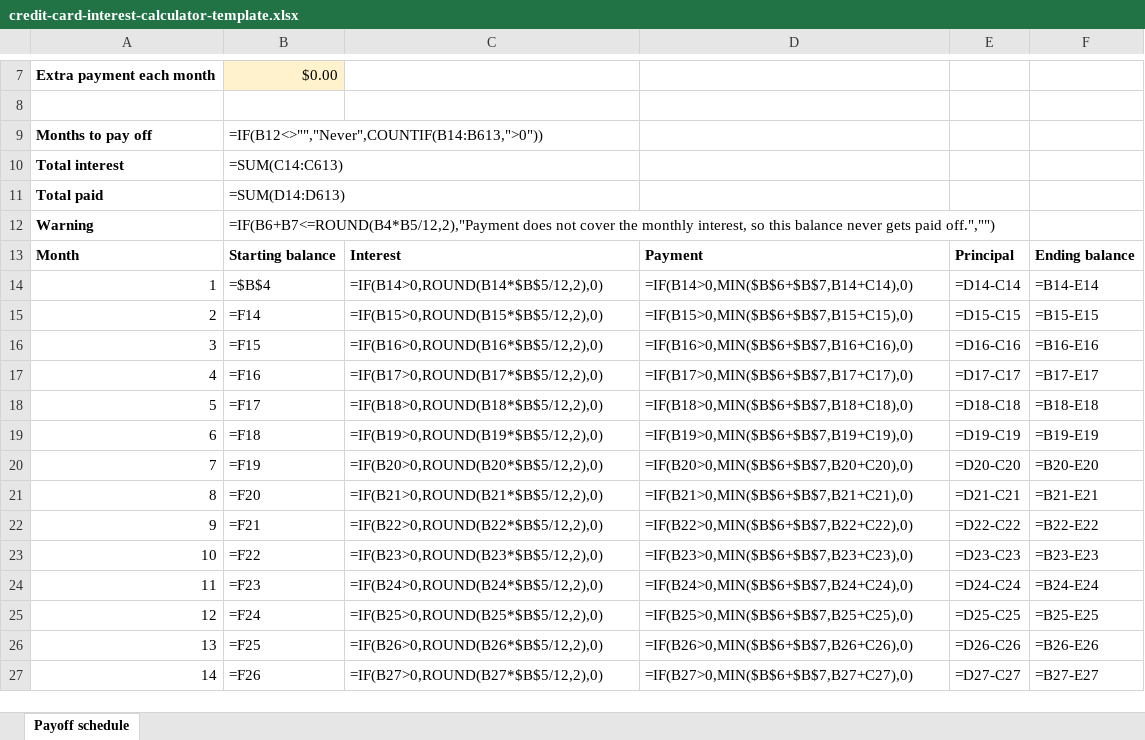
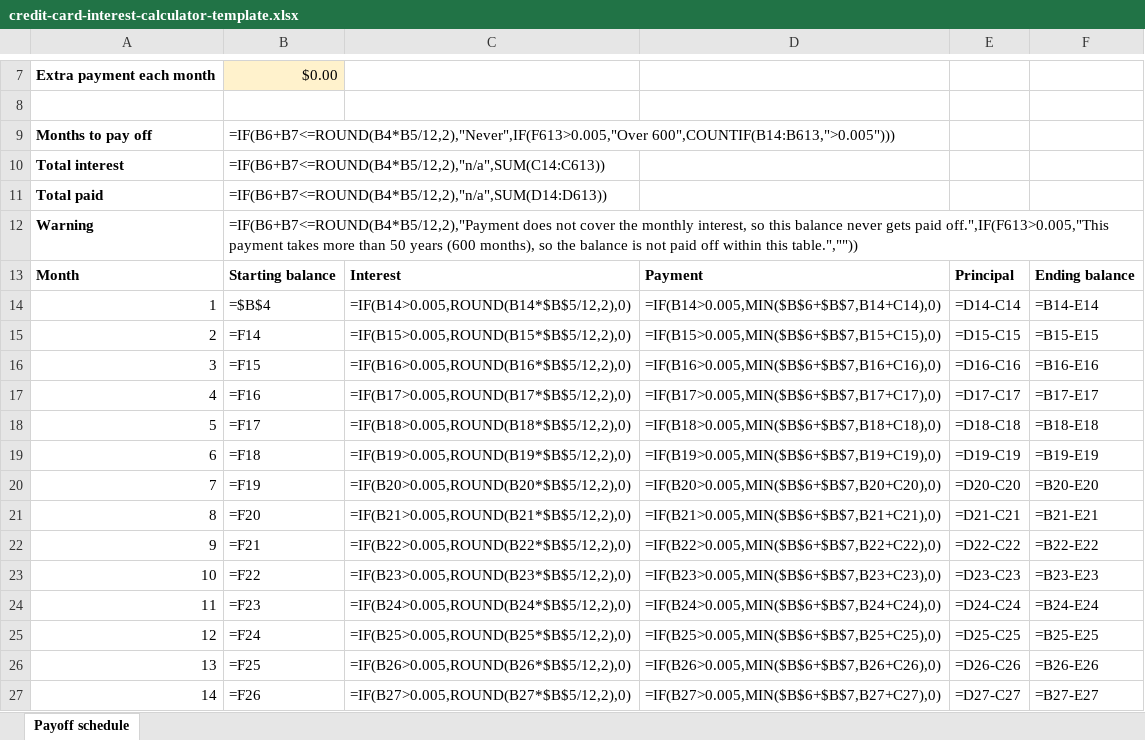
Before and after one commit to 6977980-hash/calcmycard, an Excel workbook: theme/calcmycard/assets/downloads/credit-card-interest-calculator-template.xlsx, sheet Payoff schedule, drawn as a sheet; only a part is shown, gaps mark what is left out; values as stored, in another font and other column widths than the file's, no borders; formulas are shown in place of their values; the diff covers the shown part only; the diff names each change by its address in the sheet, - before the commit and + after, or states it on an @@ line.

```diff
--- a/theme/calcmycard/assets/downloads/credit-card-interest-calculator-template.xlsx (sheet Payoff schedule)
+++ b/theme/calcmycard/assets/downloads/credit-card-interest-calculator-template.xlsx (sheet Payoff schedule)
-B9: =IF(B12<>"","Never",COUNTIF(B14:B613,">0"))
+B9: =IF(B6+B7<=ROUND(B4*B5/12,2),"Never",IF(F613>0.005,"Over 600",COUNTIF(B14:B613,">0.005")))
-B10: =SUM(C14:C613)
+B10: =IF(B6+B7<=ROUND(B4*B5/12,2),"n/a",SUM(C14:C613))
-B11: =SUM(D14:D613)
+B11: =IF(B6+B7<=ROUND(B4*B5/12,2),"n/a",SUM(D14:D613))
-B12: …gets paid off.","")
+B12: …gets paid off.",IF(F613>0.005,"This payment takes more than 50 years (600 months), so the balance is not paid off within this table.",""))
-C14: =IF(B14>0,ROUND(B14*$B$5/12,2),0)
+C14: =IF(B14>0.005,ROUND(B14*$B$5/12,2),0)
-D14: =IF(B14>0,MIN($B$6+$B$7,B14+C14),0)
+D14: =IF(B14>0.005,MIN($B$6+$B$7,B14+C14),0)
-C15: =IF(B15>0,ROUND(B15*$B$5/12,2),0)
+C15: =IF(B15>0.005,ROUND(B15*$B$5/12,2),0)
-D15: =IF(B15>0,MIN($B$6+$B$7,B15+C15),0)
+D15: =IF(B15>0.005,MIN($B$6+$B$7,B15+C15),0)
-C16: =IF(B16>0,ROUND(B16*$B$5/12,2),0)
+C16: =IF(B16>0.005,ROUND(B16*$B$5/12,2),0)
-D16: =IF(B16>0,MIN($B$6+$B$7,B16+C16),0)
+D16: =IF(B16>0.005,MIN($B$6+$B$7,B16+C16),0)
-C17: =IF(B17>0,ROUND(B17*$B$5/12,2),0)
+C17: =IF(B17>0.005,ROUND(B17*$B$5/12,2),0)
-D17: =IF(B17>0,MIN($B$6+$B$7,B17+C17),0)
+D17: =IF(B17>0.005,MIN($B$6+$B$7,B17+C17),0)
-C18: =IF(B18>0,ROUND(B18*$B$5/12,2),0)
+C18: =IF(B18>0.005,ROUND(B18*$B$5/12,2),0)
-D18: =IF(B18>0,MIN($B$6+$B$7,B18+C18),0)
+D18: =IF(B18>0.005,MIN($B$6+$B$7,B18+C18),0)
-C19: =IF(B19>0,ROUND(B19*$B$5/12,2),0)
+C19: =IF(B19>0.005,ROUND(B19*$B$5/12,2),0)
-D19: =IF(B19>0,MIN($B$6+$B$7,B19+C19),0)
+D19: =IF(B19>0.005,MIN($B$6+$B$7,B19+C19),0)
-C20: =IF(B20>0,ROUND(B20*$B$5/12,2),0)
+C20: =IF(B20>0.005,ROUND(B20*$B$5/12,2),0)
-D20: =IF(B20>0,MIN($B$6+$B$7,B20+C20),0)
+D20: =IF(B20>0.005,MIN($B$6+$B$7,B20+C20),0)
-C21: =IF(B21>0,ROUND(B21*$B$5/12,2),0)
+C21: =IF(B21>0.005,ROUND(B21*$B$5/12,2),0)
-D21: =IF(B21>0,MIN($B$6+$B$7,B21+C21),0)
+D21: =IF(B21>0.005,MIN($B$6+$B$7,B21+C21),0)
-C22: =IF(B22>0,ROUND(B22*$B$5/12,2),0)
+C22: =IF(B22>0.005,ROUND(B22*$B$5/12,2),0)
-D22: =IF(B22>0,MIN($B$6+$B$7,B22+C22),0)
+D22: =IF(B22>0.005,MIN($B$6+$B$7,B22+C22),0)
-C23: =IF(B23>0,ROUND(B23*$B$5/12,2),0)
+C23: =IF(B23>0.005,ROUND(B23*$B$5/12,2),0)
-D23: =IF(B23>0,MIN($B$6+$B$7,B23+C23),0)
+D23: =IF(B23>0.005,MIN($B$6+$B$7,B23+C23),0)
-C24: =IF(B24>0,ROUND(B24*$B$5/12,2),0)
+C24: =IF(B24>0.005,ROUND(B24*$B$5/12,2),0)
-D24: =IF(B24>0,MIN($B$6+$B$7,B24+C24),0)
+D24: =IF(B24>0.005,MIN($B$6+$B$7,B24+C24),0)
-C25: =IF(B25>0,ROUND(B25*$B$5/12,2),0)
+C25: =IF(B25>0.005,ROUND(B25*$B$5/12,2),0)
-D25: =IF(B25>0,MIN($B$6+$B$7,B25+C25),0)
+D25: =IF(B25>0.005,MIN($B$6+$B$7,B25+C25),0)
-C26: =IF(B26>0,ROUND(B26*$B$5/12,2),0)
+C26: =IF(B26>0.005,ROUND(B26*$B$5/12,2),0)
-D26: =IF(B26>0,MIN($B$6+$B$7,B26+C26),0)
+D26: =IF(B26>0.005,MIN($B$6+$B$7,B26+C26),0)
-C27: =IF(B27>0,ROUND(B27*$B$5/12,2),0)
+C27: =IF(B27>0.005,ROUND(B27*$B$5/12,2),0)
-D27: =IF(B27>0,MIN($B$6+$B$7,B27+C27),0)
+D27: =IF(B27>0.005,MIN($B$6+$B$7,B27+C27),0)
```
Also changed, not shown: 1172 edited cells elsewhere in this sheet, 26 other files.
